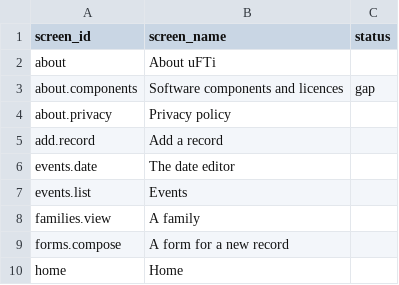
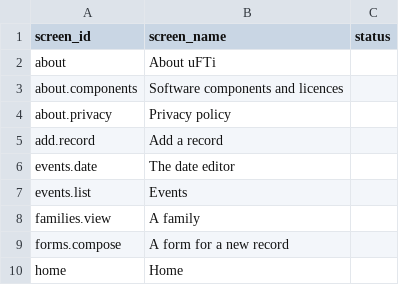
Before and after one commit to oughnic/uFTi-Docs, a CSV file: build/help/screens.csv, drawn as a sheet; only a part is shown.

```diff
--- a/build/help/screens.csv
+++ b/build/help/screens.csv
@@ -2,3 +2,3 @@ screen_id,screen_name,status
 about,About uFTi,
-about.components,Software components and licences,gap
+about.components,Software components and licences,
 about.privacy,Privacy policy,
```
Also changed, not shown: 21 other files.
